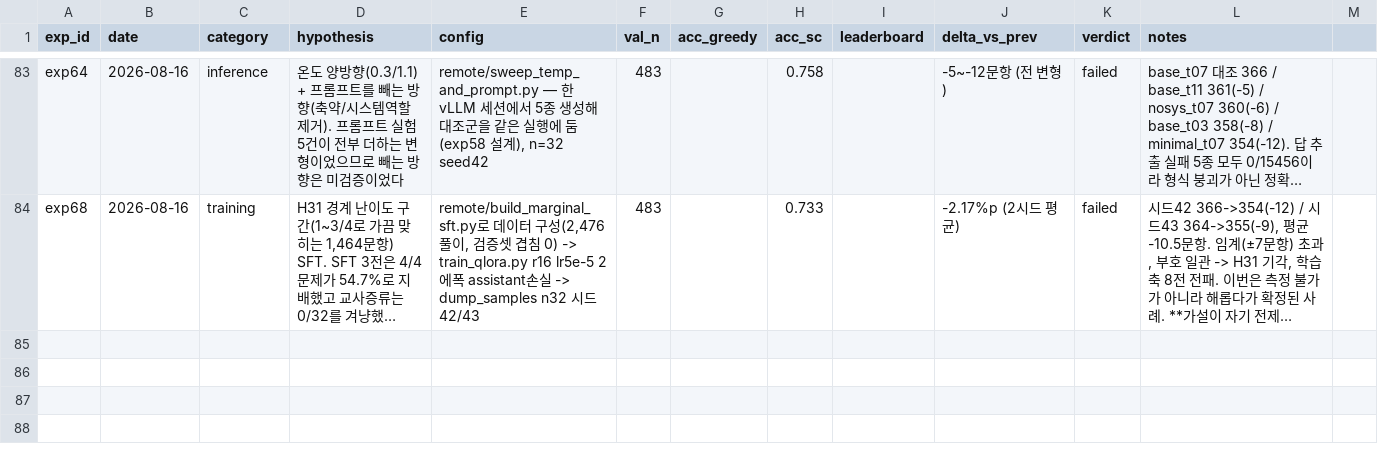
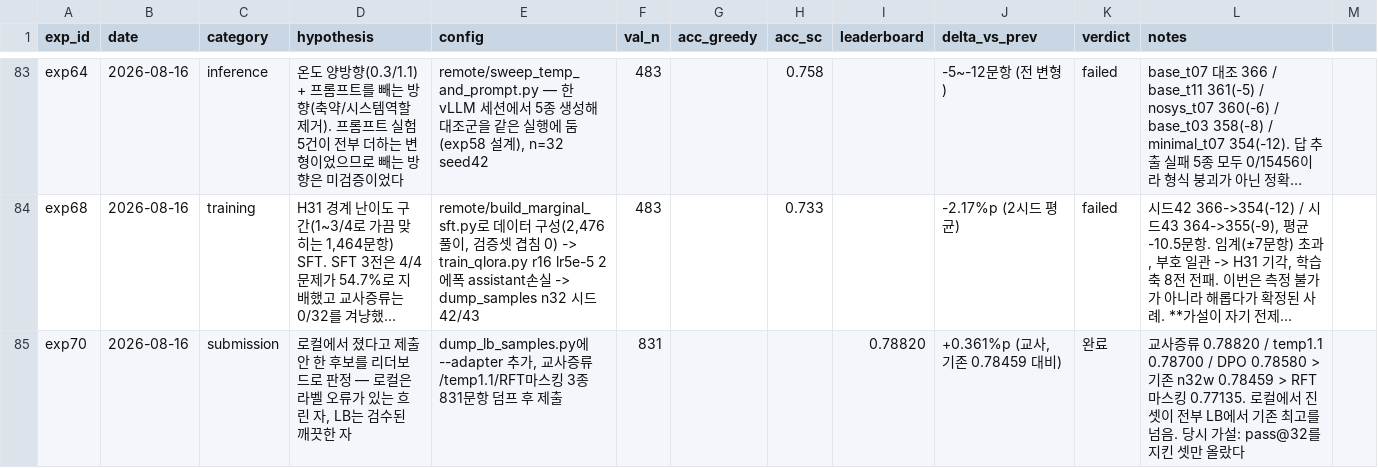
Before and after one commit to soma-jjya/deep-learning-challenge, a CSV file: experiments/log.csv, drawn as a sheet; only a part is shown, gaps mark what is left out; long unchanged cells end in …; the diff covers the shown part only; the diff names each change by its address in the sheet, - before the commit and + after, or states it on an @@ line.

Commit message:
exp70/71: 로컬-LB 역전은 노이즈였다 — LB 재실행 변동 0.72%p 실측
exp70에서 로컬에서 진 셋(교사증류 0.78820 / temp1.1 0.78700 / DPO 0.78580)이 전부
기존 최고 0.78459를 넘어 'pass@n을 지키면 LB에서 이긴다'는 가설을 세웠다.

exp71이 그것을 무너뜨렸다. 교사 어댑터를 seed 43으로 재제출하니 0.78098 — 같은 설정에서
0.72%p가 흔들리고 두 값의 평균이 0.78459로 기존 스택과 소수점까지 같다. 0.78820은 운
좋은 쪽 값이었다.

pass@n 가설도 기각: 합집합 pass@n이 90.5%로 가장 높은 혼합 16:16이 0.77978로 가장 낮은
축에 있다. 커버리지와 LB 점수가 역방향이다.

교훈: exp48에서 로컬에 대해 확립한 '판정 전에 같은 설정의 재실행 변동부터 잰다'를
리더보드에도 적용했어야 했다. 8/16에 '우연으로 설명하기 어렵다'고 쓴 것은 틀렸다.

```diff
--- a/experiments/log.csv
+++ b/experiments/log.csv
+row 85: exp70 | 2026-08-16 | submission | 로컬에서 졌다고 제출 안 한 후보를 리더보드로 판정 — 로컬은 라벨 오류가 있는 흐린 자, LB는 검수된 깨끗한 자 | dump_lb_samples.py에 --adapter 추가, 교사증류/temp1.1/RFT마스킹 3종 831문항 덤프 후 제출 | 831 |  |  | 0.78820 | +0.361%p (교사, 기존 0.78459 대비) | 완료 | 교사증류 0.78820 / temp1.1 0.78700 / DPO 0.78580 > 기존 n32w 0.78459 > RFT마스킹 0.77135. 로컬에서 진 셋이 전부 LB에서 기존 최고를 넘음. 당시 가설: pass@32를 지킨 셋만 올랐다
```
Also changed, not shown: 1 added row elsewhere in this file, 6 other files.
